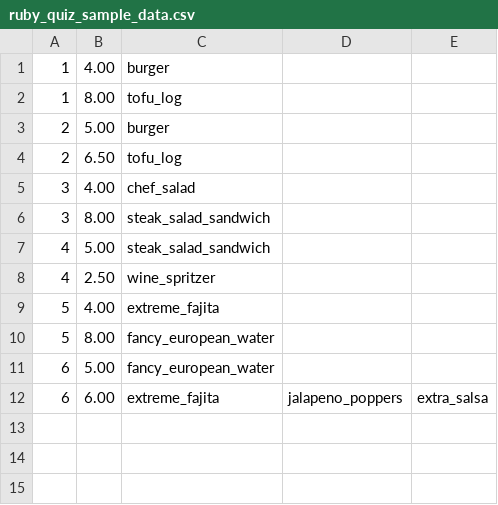
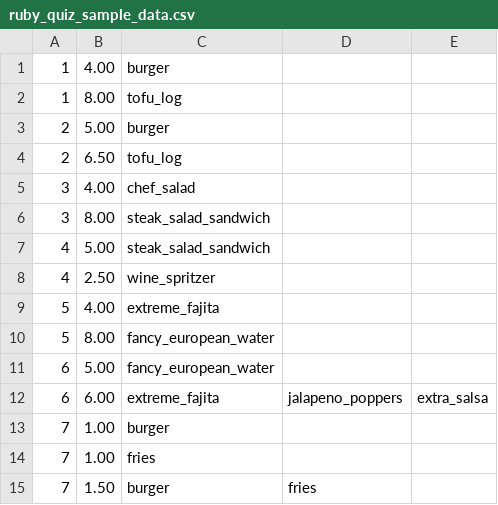
Before and after one commit to number61971/ruby_quiz, a CSV file: restaurant_optimization_2012-03-14/ruby_quiz_sample_data.csv, drawn as a sheet.

```diff
--- a/restaurant_optimization_2012-03-14/ruby_quiz_sample_data.csv
+++ b/restaurant_optimization_2012-03-14/ruby_quiz_sample_data.csv
@@ -12 +12,4 @@
 6, 6.00, extreme_fajita, jalapeno_poppers, extra_salsa
+7, 1.00, burger
+7, 1.00, fries
+7, 1.50, burger, fries
```
